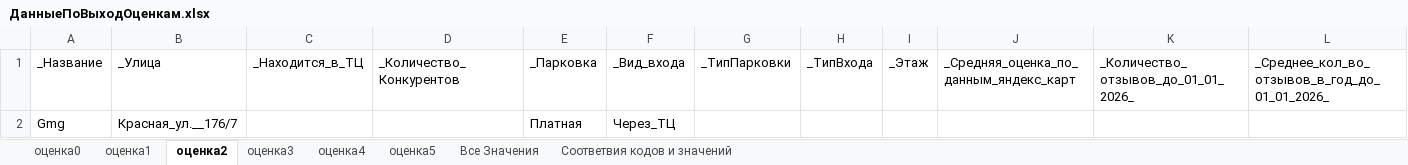
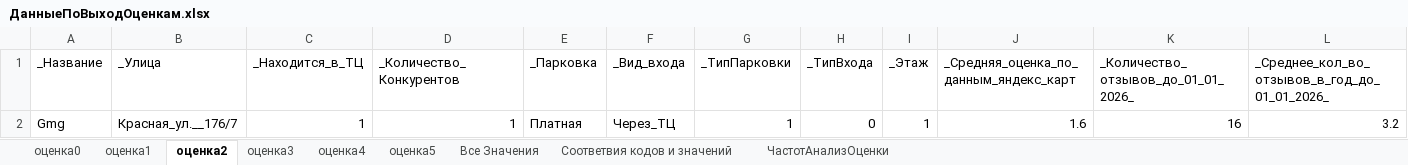
Before and after one commit to Dima3108/DecisionMakingSystems, an Excel workbook: предобработка/app1/ДанныеПоВыходОценкам.xlsx, sheet оценка2, drawn as a sheet; only a part is shown; values as stored, in another font and other column widths than the file's, no borders; removed rows and columns are numbered as before the commit, all else as after; rows hold the shown columns only; the diff names each change by its address in the sheet, - before the commit and + after, or states it on an @@ line.

```diff
--- a/предобработка/app1/ДанныеПоВыходОценкам.xlsx (sheet оценка2)
+++ b/предобработка/app1/ДанныеПоВыходОценкам.xlsx (sheet оценка2)
+sheet tab: ЧастотАнализОценки
-row 2: Gmg | Красная_ул.__176/7 |  |  | Платная | Через_ТЦ
+row 2: Gmg | Красная_ул.__176/7 | 1 | 1 | Платная | Через_ТЦ | 1 | 0 | 1 | 1.6 | 16 | 3.2
```
Also changed, not shown: sheet Все Значения, sheet оценка5, sheet оценка4, sheet оценка0, sheet оценка3, sheet оценка1, 1 more sheet, charts or pictures, 1 other file.
